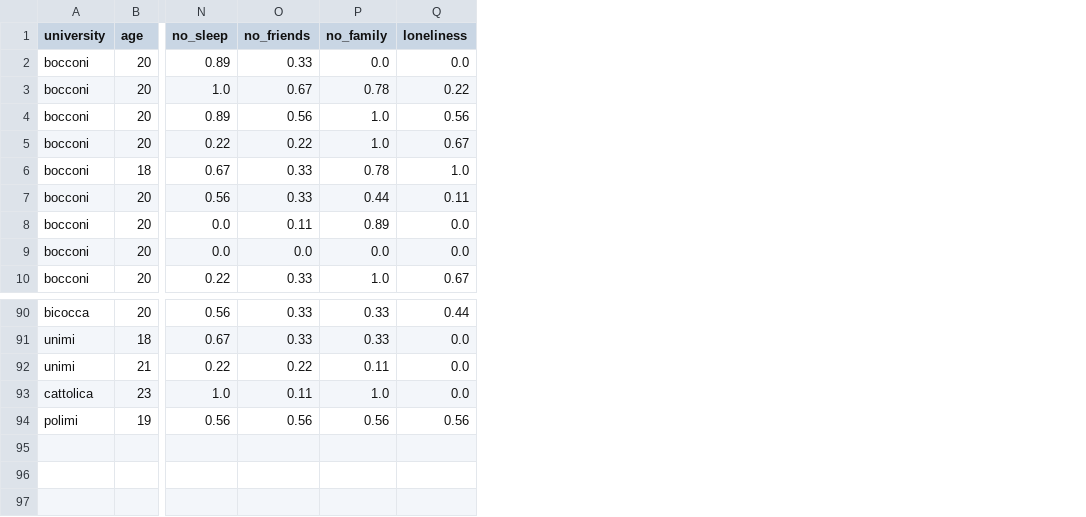
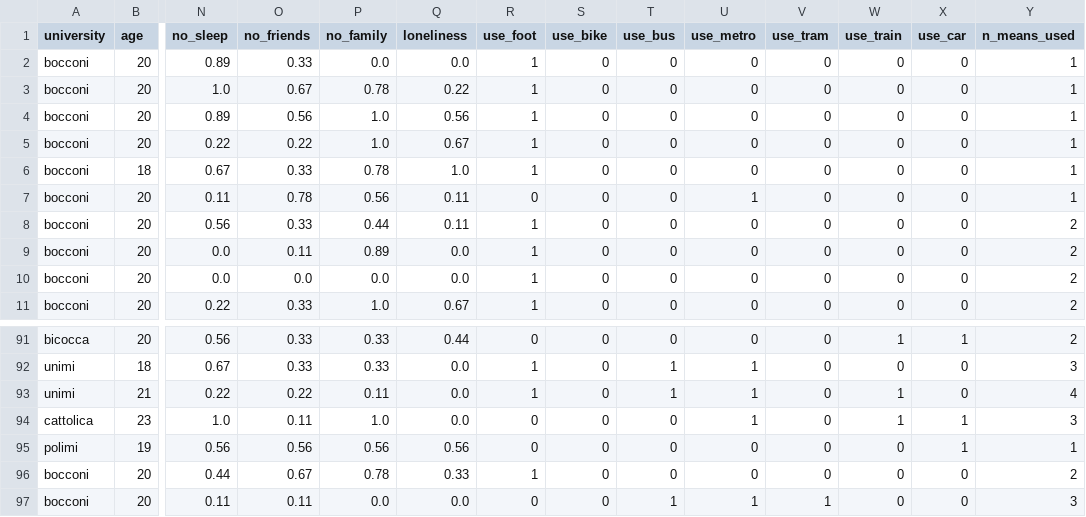
Before and after one commit to billy4479/stats-research-project, a CSV file: data/merged.csv, drawn as a sheet; only a part is shown, gaps mark what is left out; rows hold the shown columns only; the diff names each change by its address in the sheet, - before the commit and + after, or states it on an @@ line.

Commit message:
Add regressions and update data to the lastes survey results

```diff
--- a/data/merged.csv
+++ b/data/merged.csv
+column R (use_foot), rows 2-6: all 1; rows 8-11: all 1; rows 91-95: 0 | 1 | 1 | 0 | 0
+column S (use_bike), rows 2-6: all 0; rows 8-11: all 0; rows 91-95: all 0
+column T (use_bus), rows 2-6: all 0; rows 8-11: all 0; rows 91-95: 0 | 1 | 1 | 0 | 0
+column U (use_metro), rows 2-6: all 0; rows 8-11: all 0; rows 91-95: 0 | 1 | 1 | 1 | 0
+column V (use_tram), rows 2-6: all 0; rows 8-11: all 0; rows 91-95: all 0
+column W (use_train), rows 2-6: all 0; rows 8-11: all 0; rows 91-95: 1 | 0 | 1 | 1 | 0
+column X (use_car), rows 2-6: all 0; rows 8-11: all 0; rows 91-95: 1 | 0 | 0 | 1 | 1
+column Y (n_means_used), rows 2-6: all 1; rows 8-11: all 2; rows 91-95: 2 | 3 | 4 | 3 | 1
+row 7: bocconi | 20 | 0.11 | 0.78 | 0.56 | 0.11 | 0 | 0 | 0 | 1 | 0 | 0 | 0 | 1
+row 96: bocconi | 20 | 0.44 | 0.67 | 0.78 | 0.33 | 1 | 0 | 0 | 0 | 0 | 0 | 0 | 2
+row 97: bocconi | 20 | 0.11 | 0.11 | 0.0 | 0.0 | 0 | 0 | 1 | 1 | 1 | 0 | 0 | 3
```
Also changed, not shown: data/Stats Research Project (Risposte) - English form.csv, data/Stats Research Project (Risposte) - Italian form.csv, 6 other files.
